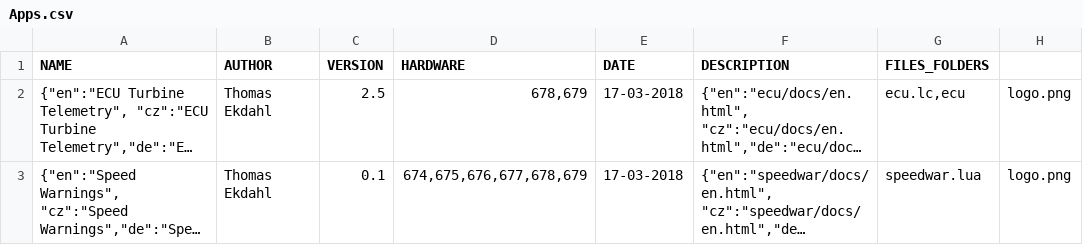
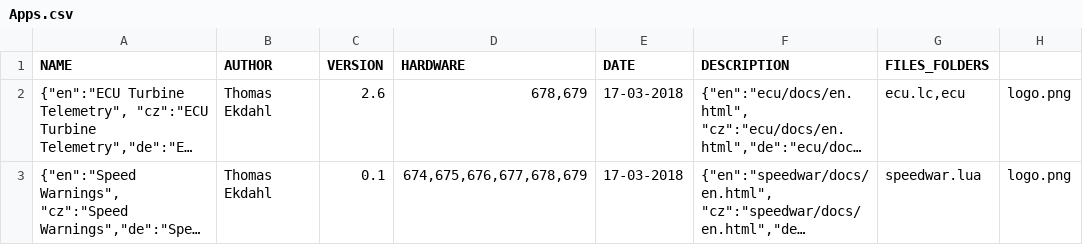
Before and after one commit to thomasekdahlN/jeti, a CSV file: Apps.csv, drawn as a sheet; long unchanged cells end in …; the diff names each change by its address in the sheet, - before the commit and + after, or states it on an @@ line.

```diff
--- a/Apps.csv
+++ b/Apps.csv
-C2 (VERSION): 2.5
+C2 (VERSION): 2.6
```
Also changed, not shown: 19 other files.
